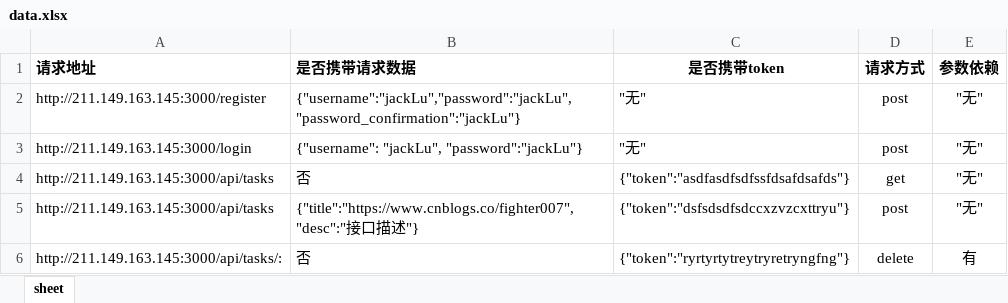
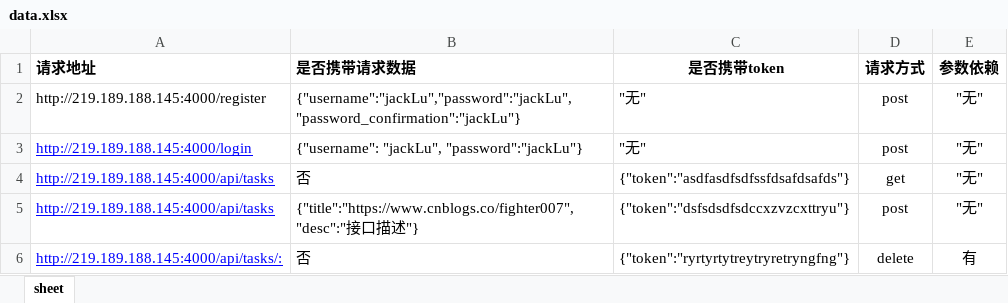
Before and after one commit to luruifeng/myBookCode, an Excel workbook: 7.12章节/testAPI/Data/data.xlsx, sheet sheet, drawn as a sheet; values as stored, in another font and other column widths than the file's, no borders; the diff names each change by its address in the sheet, - before the commit and + after, or states it on an @@ line.

Commit message:
更新数据

```diff
--- a/7.12章节/testAPI/Data/data.xlsx (sheet sheet)
+++ b/7.12章节/testAPI/Data/data.xlsx (sheet sheet)
-A2 (请求地址): http://211.149.163.145:3000/register
+A2 (请求地址): http://219.189.188.145:4000/register
-A3 (请求地址): http://211.149.163.145:3000/login
+A3 (请求地址): http://219.189.188.145:4000/login
@@ A3:A6 underline: off → on, text colour: black → #0000FF @@
-A4:A5 (请求地址): http://211.149.163.145:3000/api/tasks
+A4:A5 (请求地址): http://219.189.188.145:4000/api/tasks
-A6 (请求地址): http://211.149.163.145:3000/api/tasks/:
+A6 (请求地址): http://219.189.188.145:4000/api/tasks/:
```
